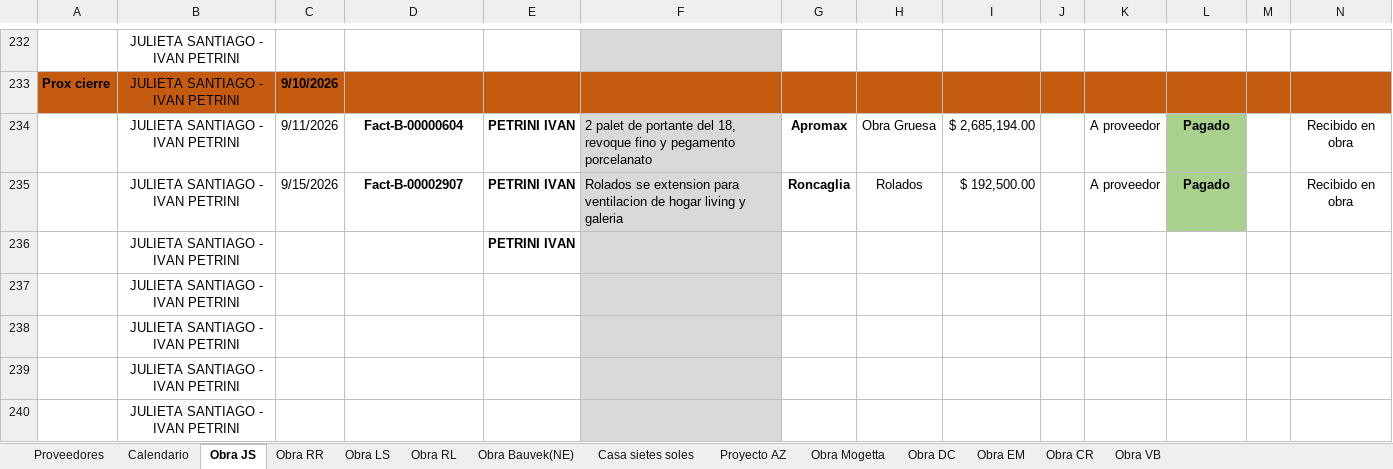
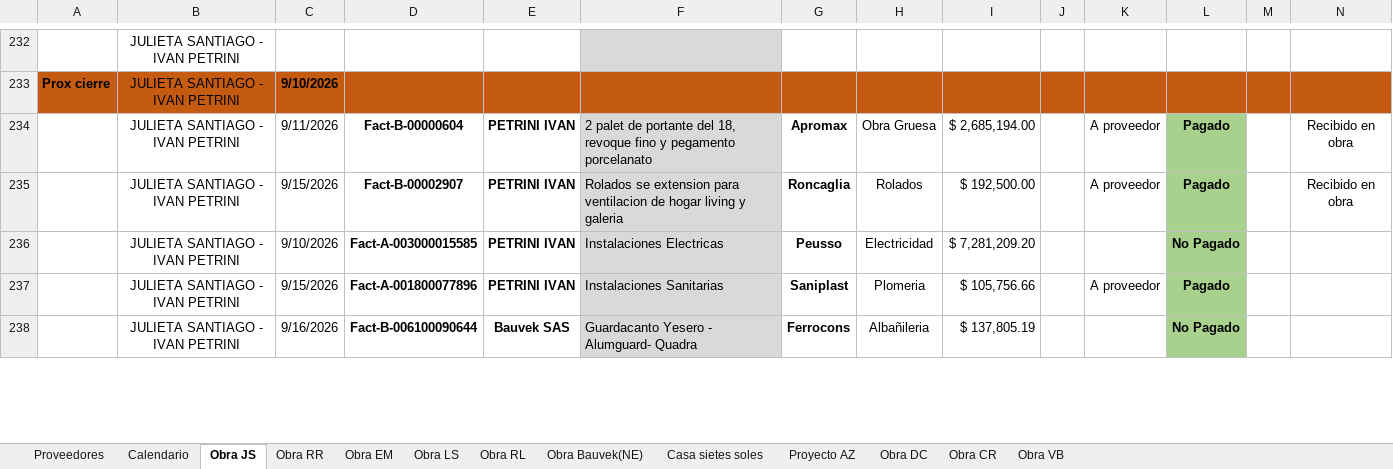
Before and after one commit to manuelsagarraga-cloud/BkTableros, an Excel workbook: data/Pagos/Programaciòn gastos de obras.xlsx, sheet Obra JS, drawn as a sheet; only a part is shown, gaps mark what is left out; values as stored, in another font and other column widths than the file's, no borders; conditional formats and table styles not drawn; removed rows and columns are numbered as before the commit, all else as after; rows hold the shown columns only; the diff covers the shown part only; the diff names each change by its address in the sheet, - before the commit and + after, or states it on an @@ line.

```diff
--- a/data/Pagos/Programaciòn gastos de obras.xlsx (sheet Obra JS)
+++ b/data/Pagos/Programaciòn gastos de obras.xlsx (sheet Obra JS)
@@ sheet tab hidden: Obra Mogetta @@
@@ sheet tab order changed: Proveedores | Calendario | Obra JS | Obra RR | Obra EM | Obra LS | Obra RL | Obra Bauvek(NE) | Casa sietes soles | Proyecto AZ | Obra DC | Obra CR | Obra VB @@
-row 236:  | JULIETA SANTIAGO - IVAN PETRINI |  |  | PETRINI IVAN
-row 237:  | JULIETA SANTIAGO - IVAN PETRINI
-row 238:  | JULIETA SANTIAGO - IVAN PETRINI
-row 239:  | JULIETA SANTIAGO - IVAN PETRINI
-row 240:  | JULIETA SANTIAGO - IVAN PETRINI
+row 236:  | JULIETA SANTIAGO - IVAN PETRINI | 9/10/2026 | Fact-A-003000015585 | PETRINI IVAN | Instalaciones Electricas | Peusso | Electricidad | $ 7,281,209.20 |  |  | No Pagado
+row 237:  | JULIETA SANTIAGO - IVAN PETRINI | 9/15/2026 | Fact-A-001800077896 | PETRINI IVAN | Instalaciones Sanitarias | Saniplast | Plomeria | $ 105,756.66 |  | A proveedor | Pagado
+row 238:  | JULIETA SANTIAGO - IVAN PETRINI | 9/16/2026 | Fact-B-006100090644 | Bauvek SAS | Guardacanto Yesero - Alumguard- Quadra | Ferrocons | Albañileria | $ 137,805.19 |  |  | No Pagado
```
Also changed, not shown: 4 added rows, 1 edited cell and cell formats elsewhere in this sheet, sheet Obra RR, sheet Obra EM, sheet Obra CR, sheet Proveedores.
